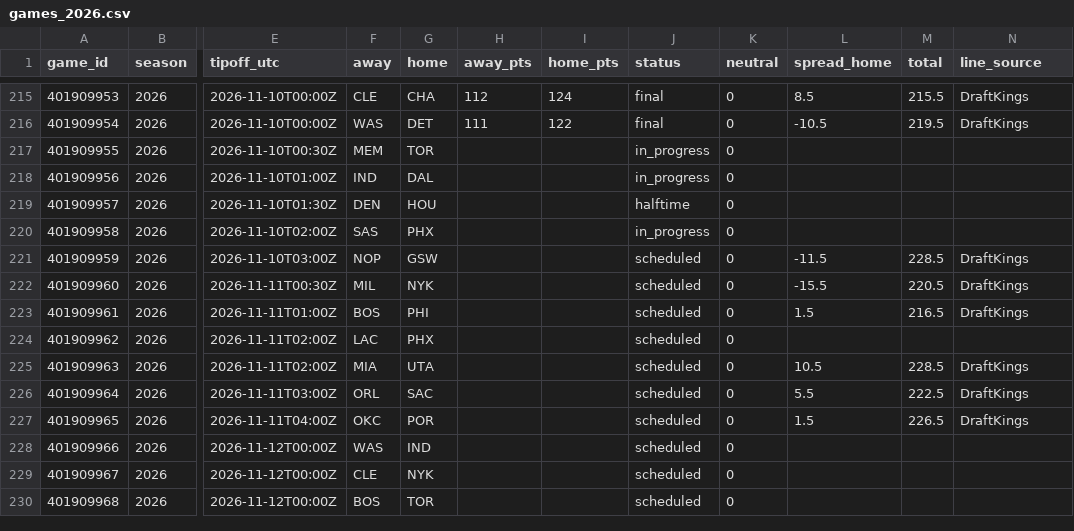
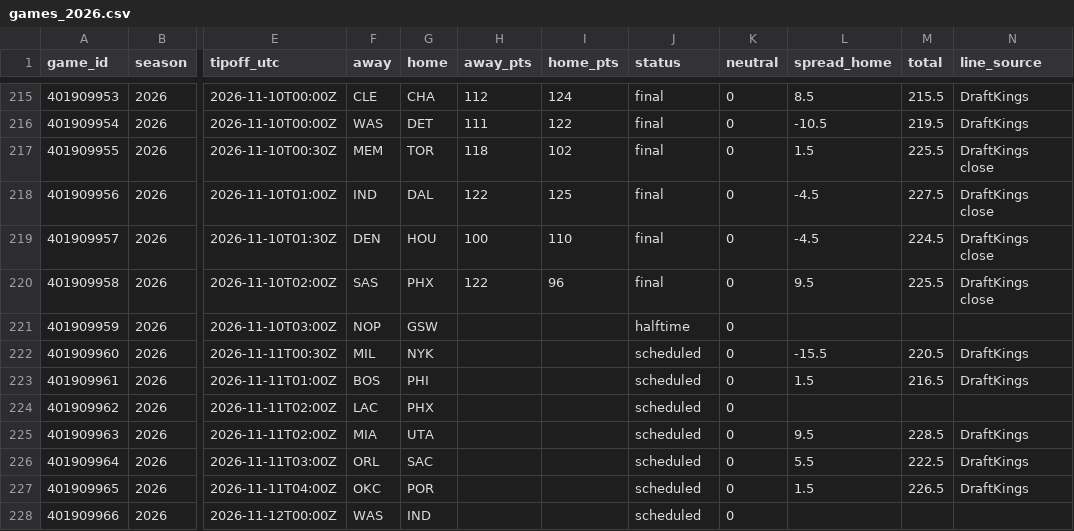
Before and after one commit to adnwkr/KalshiAgent, a CSV file: nba-kalshi/data/results/games_2026.csv, drawn as a sheet; only a part is shown, gaps mark what is left out; the shorter side is filled out with more unchanged rows; the diff names each change by its address in the sheet, - before the commit and + after, or states it on an @@ line.

```diff
--- a/nba-kalshi/data/results/games_2026.csv
+++ b/nba-kalshi/data/results/games_2026.csv
-H217 (away_pts): (empty)
+H217 (away_pts): 118
-I217 (home_pts): (empty)
+I217 (home_pts): 102
-J217:J218 (status): in_progress
+J217:J218 (status): final
-L217 (spread_home): (empty)
+L217 (spread_home): 1.5
-M217 (total): (empty)
+M217 (total): 225.5
-N217:N220 (line_source): (empty)
+N217:N220 (line_source): DraftKings close
-H218 (away_pts): (empty)
+H218 (away_pts): 122
-I218 (home_pts): (empty)
+I218 (home_pts): 125
-L218:L219 (spread_home): (empty)
+L218:L219 (spread_home): -4.5
-M218 (total): (empty)
+M218 (total): 227.5
-H219 (away_pts): (empty)
+H219 (away_pts): 100
-I219 (home_pts): (empty)
+I219 (home_pts): 110
-J219 (status): halftime
+J219 (status): final
-M219 (total): (empty)
+M219 (total): 224.5
-H220 (away_pts): (empty)
+H220 (away_pts): 122
-I220 (home_pts): (empty)
+I220 (home_pts): 96
-J220 (status): in_progress
+J220 (status): final
-L220 (spread_home): (empty)
+L220 (spread_home): 9.5
-M220 (total): (empty)
+M220 (total): 225.5
-J221 (status): scheduled
+J221 (status): halftime
-L221 (spread_home): -11.5
+L221 (spread_home): (empty)
-M221 (total): 228.5
+M221 (total): (empty)
-N221 (line_source): DraftKings
+N221 (line_source): (empty)
-L225 (spread_home): 10.5
+L225 (spread_home): 9.5
```
Also changed, not shown: 16 other files.
